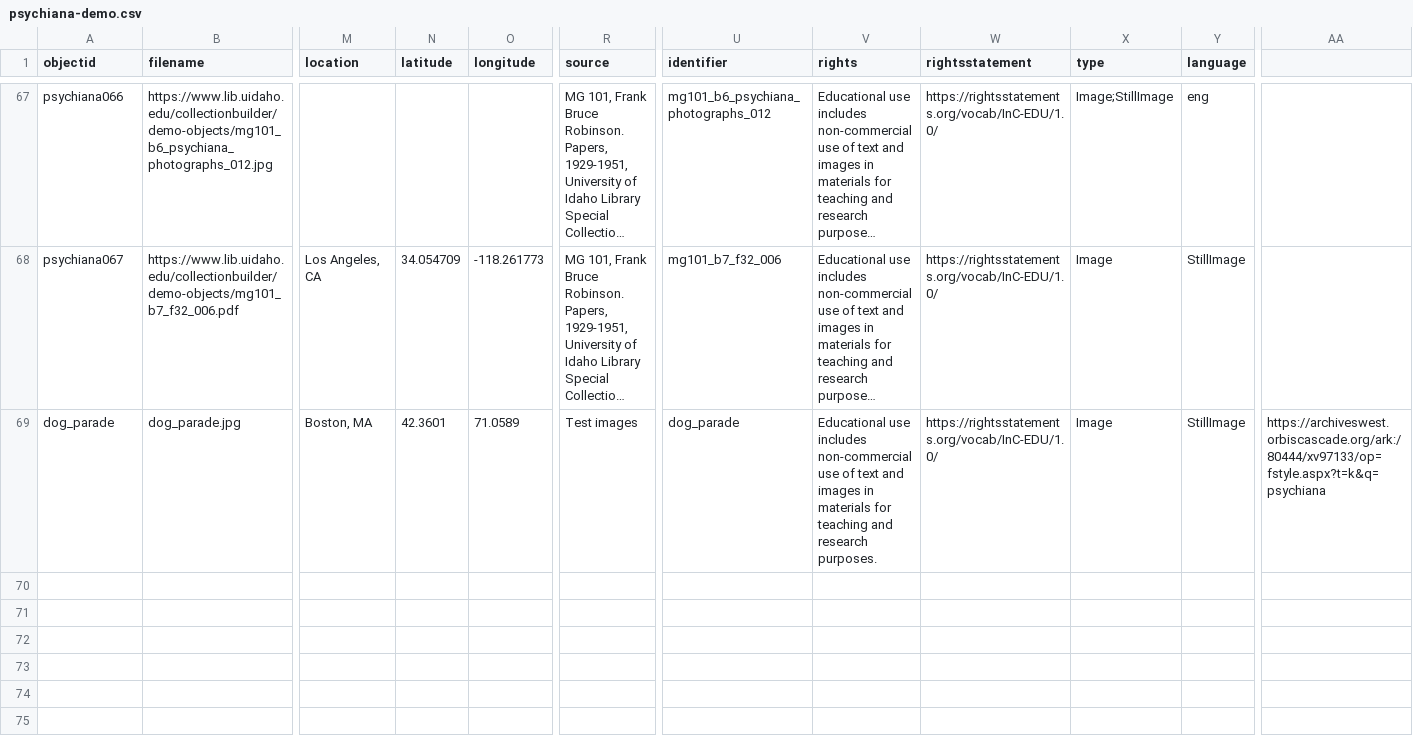
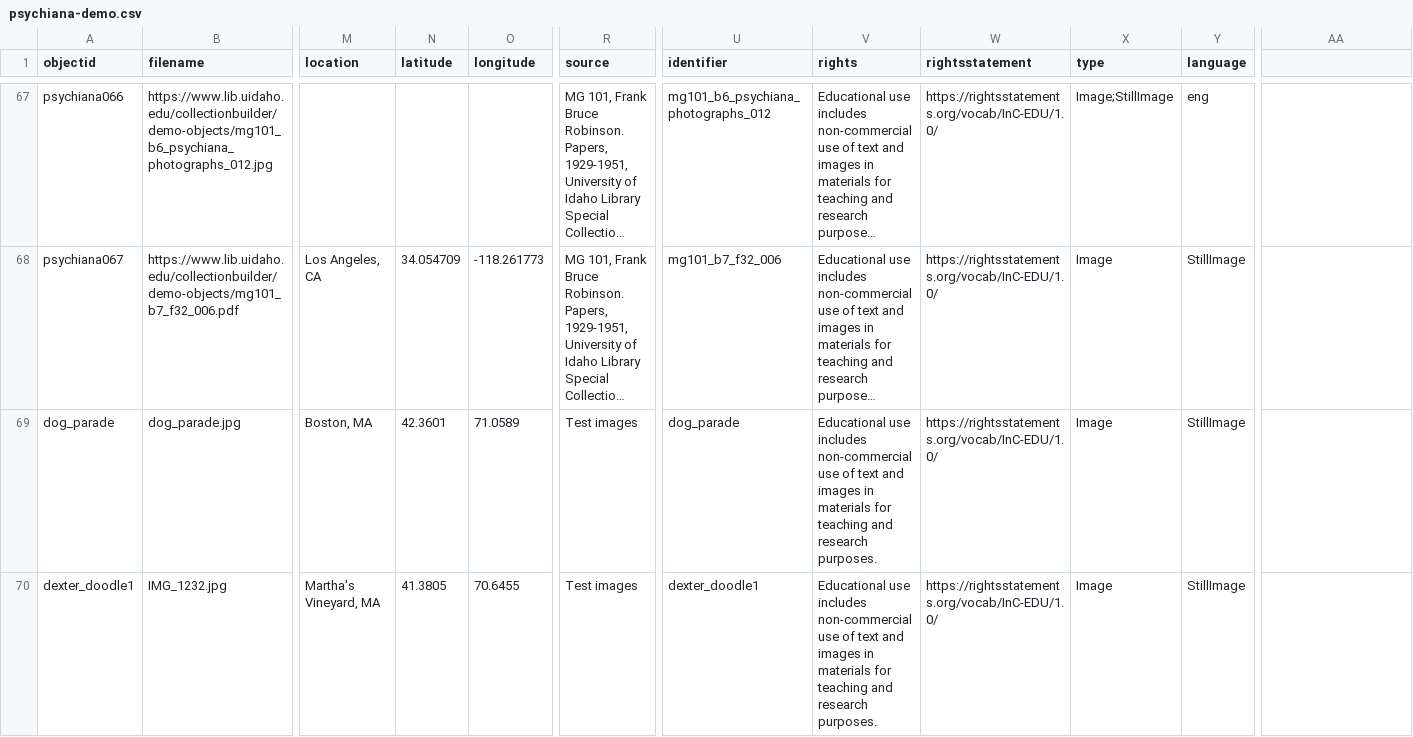
Before and after one commit to charlottelc/psychiana-demo, a CSV file: _data/psychiana-demo.csv, drawn as a sheet; only a part is shown, gaps mark what is left out; long unchanged cells end in …; rows hold the shown columns only; the diff names each change by its address in the sheet, - before the commit and + after, or states it on an @@ line.

Commit message:
Update psychiana-demo.csv

```diff
--- a/_data/psychiana-demo.csv
+++ b/_data/psychiana-demo.csv
-AA69: https://archiveswest.orbiscascade.org/ark:/80444/xv97133/op=fstyle.aspx?t=k&q=psychiana
+AA69: (empty)
+row 70: dexter_doodle1 | IMG_1232.jpg | Martha's Vineyard, MA | 41.3805 | 70.6455 | Test images | dexter_doodle1 | Educational use includes non-commercial use of text and images in materials for teaching and research purposes. | https://rightsstatements.org/vocab/InC-EDU/1.0/ | Image | StillImage
```
